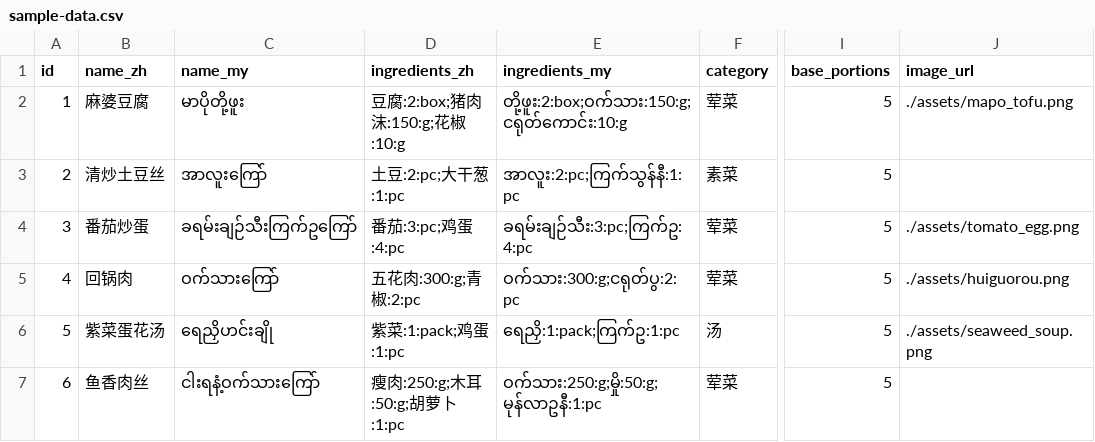
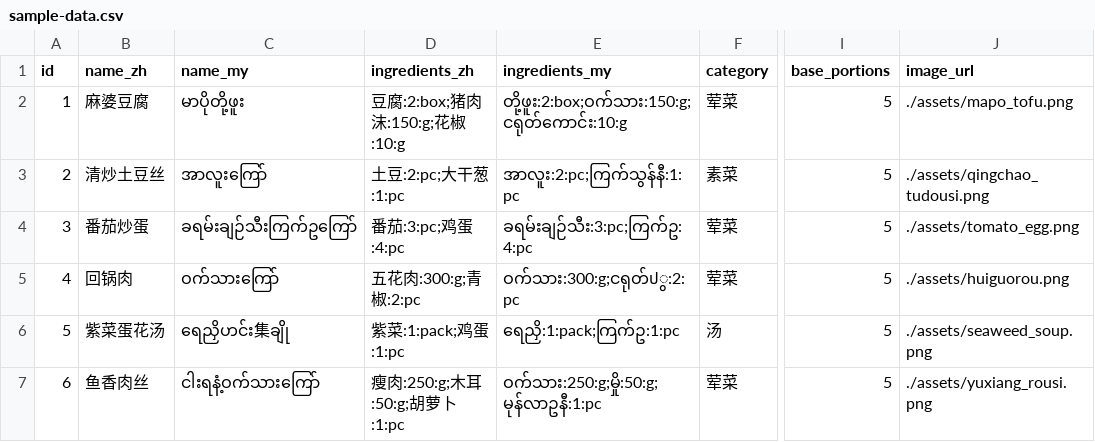
Before and after one commit to aihank6674/chishenme, a CSV file: sample-data.csv, drawn as a sheet; only a part is shown, gaps mark what is left out; the diff covers the shown part only; the diff names each change by its address in the sheet, - before the commit and + after, or states it on an @@ line.

Commit message:
feat: add recipe images and update image handling logic to use static placeholders

```diff
--- a/sample-data.csv
+++ b/sample-data.csv
-J3 (image_url): (empty)
+J3 (image_url): ./assets/qingchao_tudousi.png
-E5 (ingredients_my): ဝက်သား:300:g;ငရုတ်ပွ:2:pc
+E5 (ingredients_my): ဝက်သား:300:g;ငရုတ်ปွ:2:pc
-C6 (name_my): ရေညှိဟင်းချို
+C6 (name_my): ရေညှိဟင်း集ချို
-J7 (image_url): (empty)
+J7 (image_url): ./assets/yuxiang_rousi.png
```
Also changed, not shown: 40 edited cells elsewhere in this file, 19 other files.
